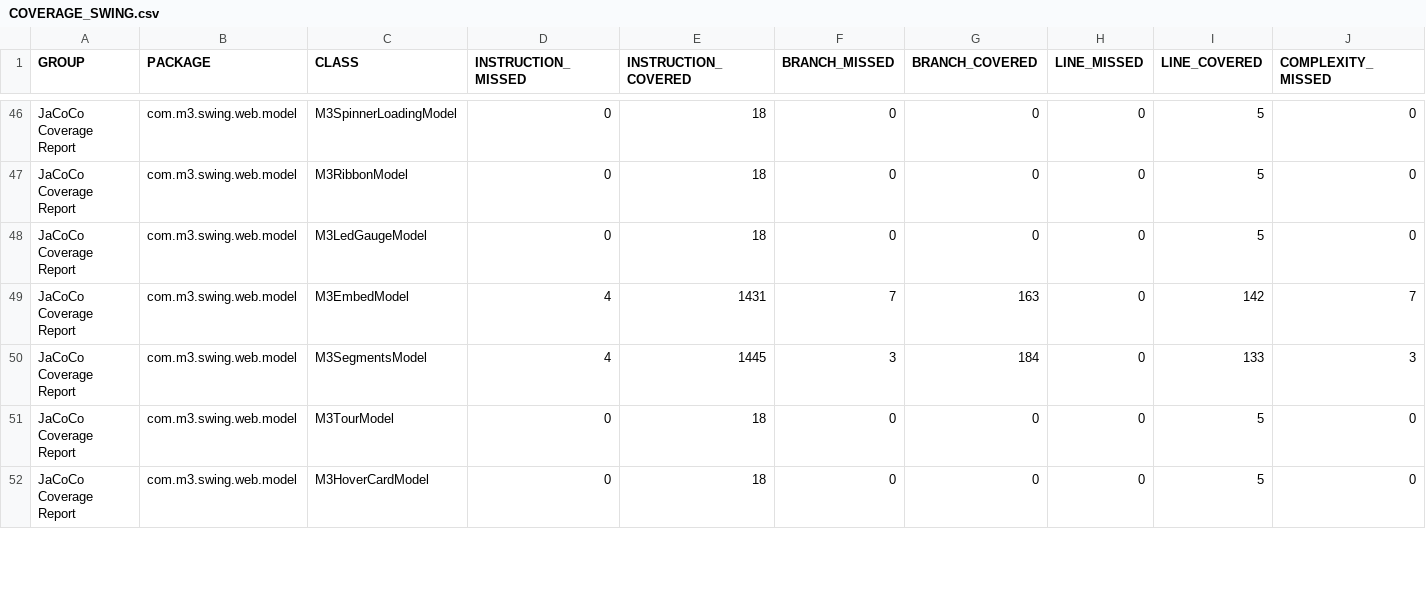
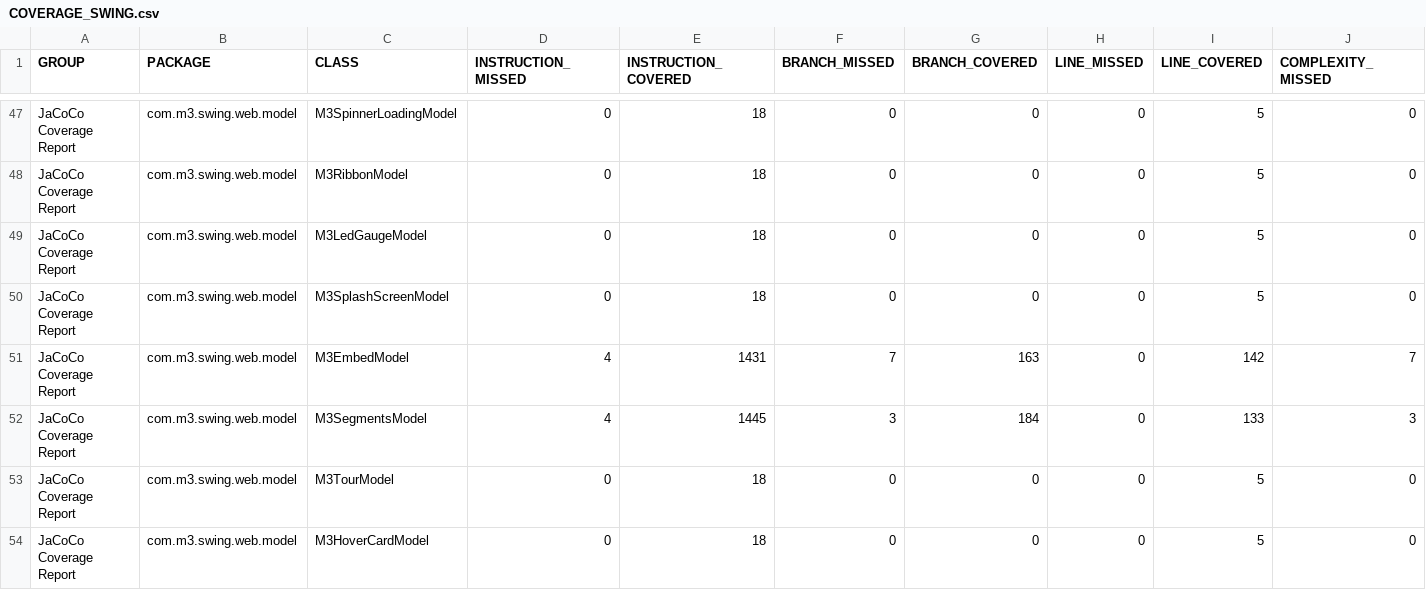
Before and after one commit to hsoliwal/nebula, a CSV file: widgets/m3web/tools/gen/spec/COVERAGE_SWING.csv, drawn as a sheet; only a part is shown, gaps mark what is left out; rows hold the shown columns only; the diff covers the shown part only; the diff names each change by its address in the sheet, - before the commit and + after, or states it on an @@ line.

Commit message:
m3web: Swing port viewport core API (extent, planes, damage) bound by the web widgets
Promote TODO M3P-VIEWPORT-1: the M3JDK Swing port core gains the extent, plane-mask and damage API next to
M3ViewportIndexWindow, and the generated Swing viewport core binds to it, so both toolkits share one core:
- com.m3.swing.viewport.M3ViewportExtent (static: long content extent, visible rows, scroll bar maximum/thumb/
  selection, thumb projection into a pixel track; the VirtualScrollMetrics contract including the scaled path
  for row counts past the int range), M3ViewportPlanes (dirty plane mask per scroll, ViewportRuntime contract),
  M3ViewportDamage (bounding box take-and-clear); JUnit M3ViewportCoreApiTest.
- templates/swing/M3WebViewportCore.java.tmpl delegates every answer to the port; the Nebula side delegates to
  the SWT facades of eclipse.platform.swt PR #295 (folded into superset #273).
- The Nebula/Swing differential now also compares the drained damage box and the scroll bar thumb after every
  step: 107 configs x 11 steps, 0 mismatches (spec/DIFFERENTIAL.tsv).
Gates: Swing COMPILED main=335 test=135 (-Werror), whole test dir 284 found / 284 passed / 0 failed;
Nebula -Werror compile + JUnit 4 86/86. Coverage after the core change (JaCoCo, com.m3.swing.web): line 98.39%
(2805/2851), branch 93.11% (2134/2292) (spec/COVERAGE_SWING.csv). Fixed point: rerun written=0.

```diff
--- a/widgets/m3web/tools/gen/spec/COVERAGE_SWING.csv
+++ b/widgets/m3web/tools/gen/spec/COVERAGE_SWING.csv
+row 50: JaCoCo Coverage Report | com.m3.swing.web.model | M3SplashScreenModel | 0 | 18 | 0 | 0 | 0 | 5 | 0
```
Also changed, not shown: 6 added rows and 34 edited cells elsewhere in this file, widgets/m3web/tools/gen/RECIPE_MEMORY.tsv, 2 other files.
